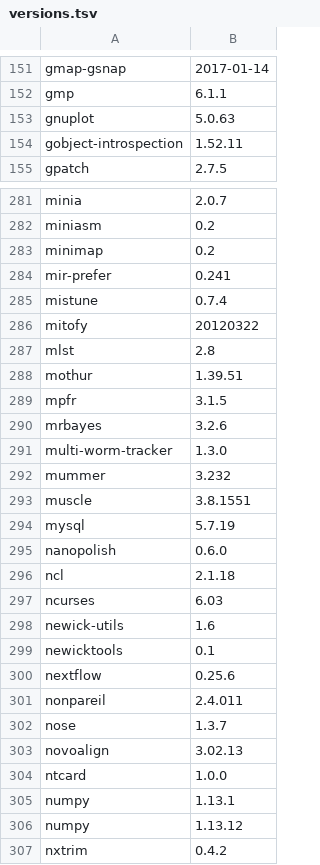
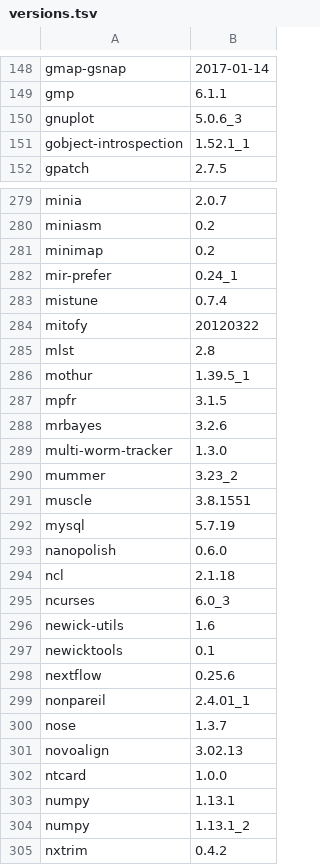
Before and after one commit to bcgsc/orca, a TSV file: versions.tsv, drawn as a sheet; only a part is shown, gaps mark what is left out; the diff covers the shown part only.

```diff
--- a/versions.tsv
+++ b/versions.tsv
@@ -152,4 +149,4 @@ gmap-gsnap	2017-01-14
 gmp	6.1.1
-gnuplot	5.0.63
-gobject-introspection	1.52.11
+gnuplot	5.0.6_3
+gobject-introspection	1.52.1_1
 gpatch	2.7.5
@@ -283,3 +281,3 @@ miniasm	0.2
 minimap	0.2
-mir-prefer	0.241
+mir-prefer	0.24_1
 mistune	0.7.4
@@ -287,3 +285,3 @@ mitofy	20120322
 mlst	2.8
-mothur	1.39.51
+mothur	1.39.5_1
 mpfr	3.1.5
@@ -291,3 +289,3 @@ mrbayes	3.2.6
 multi-worm-tracker	1.3.0
-mummer	3.232
+mummer	3.23_2
 muscle	3.8.1551
@@ -296,3 +294,3 @@ nanopolish	0.6.0
 ncl	2.1.18
-ncurses	6.03
+ncurses	6.0_3
 newick-utils	1.6
@@ -300,3 +298,3 @@ newicktools	0.1
 nextflow	0.25.6
-nonpareil	2.4.011
+nonpareil	2.4.01_1
 nose	1.3.7
@@ -305,3 +303,3 @@ ntcard	1.0.0
 numpy	1.13.1
-numpy	1.13.12
+numpy	1.13.1_2
 nxtrim	0.4.2
```
Also changed, not shown: 5 moved rows and 82 edited cells elsewhere in this file.
